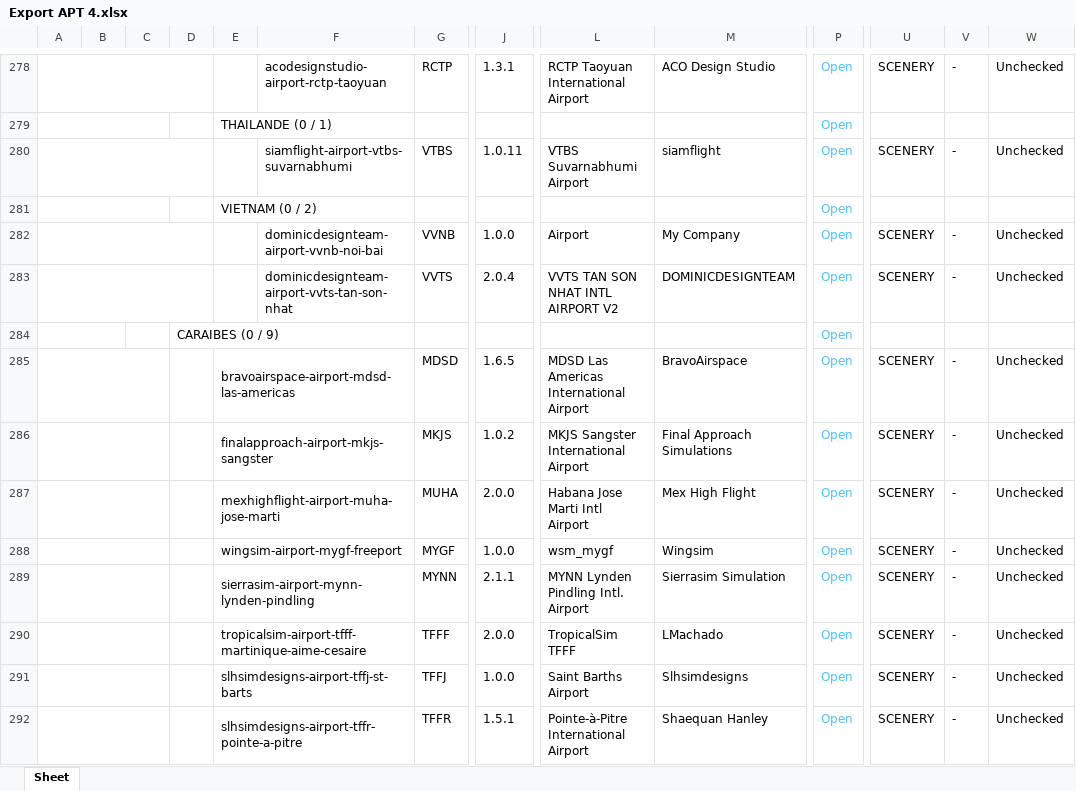
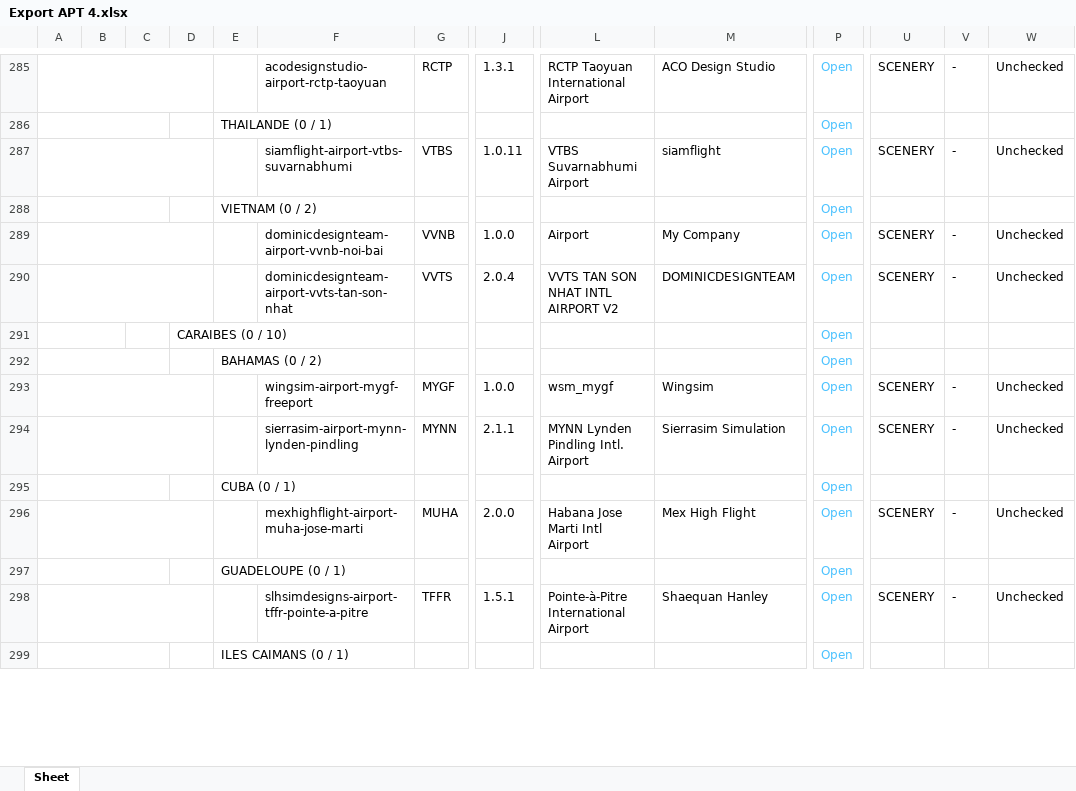
Before and after one commit to Matthisfr/journal-msfs, an Excel workbook: data/airports/Export APT 4.xlsx, sheet Sheet, drawn as a sheet; only a part is shown, gaps mark what is left out; values as stored, in another font and other column widths than the file's, no borders; charts and pictures not drawn; removed rows and columns are numbered as before the commit, all else as after; rows hold the shown columns only; the diff covers the shown part only; the diff names each change by its address in the sheet, - before the commit and + after, or states it on an @@ line.

Commit message:
Ajouter 24 scenes et actualiser le classement
Export complet du 5 novembre 2026 apres import de 24 scenes, codes ICAO et associations controles. Classement Caraibes par pays et territoire inclus.

```diff
--- a/data/airports/Export APT 4.xlsx (sheet Sheet)
+++ b/data/airports/Export APT 4.xlsx (sheet Sheet)
-D291: CARAIBES (0 / 9)
+D291: CARAIBES (0 / 10)
-row 285:  |  |  |  | bravoairspace-airport-mdsd-las-americas |  | MDSD | 1.6.5 | MDSD Las Americas International Airport | BravoAirspace | Open | SCENERY | - | Unchecked
-row 286:  |  |  |  | finalapproach-airport-mkjs-sangster |  | MKJS | 1.0.2 | MKJS Sangster International Airport | Final Approach Simulations | Open | SCENERY | - | Unchecked
-row 287:  |  |  |  | mexhighflight-airport-muha-jose-marti |  | MUHA | 2.0.0 | Habana Jose Marti Intl Airport | Mex High Flight | Open | SCENERY | - | Unchecked
+row 292:  |  |  |  | BAHAMAS (0 / 2) |  |  |  |  |  | Open
-A288:C288 merged
+A293:D293 merged
-E293: wingsim-airport-mygf-freeport
+E293: (empty)
-E288:F288 merged
-F293: (empty)
+F293: wingsim-airport-mygf-freeport
-A289:C289 merged
+A294:D294 merged
-E294: sierrasim-airport-mynn-lynden-pindling
+E294: (empty)
-E289:F289 merged
-F294: (empty)
+F294: sierrasim-airport-mynn-lynden-pindling
+row 295:  |  |  |  | CUBA (0 / 1) |  |  |  |  |  | Open
-A290:C290 merged
+A296:D296 merged
-E296: tropicalsim-airport-tfff-martinique-aime-cesaire
+E296: (empty)
-E290:F290 merged
-F296: (empty)
+F296: mexhighflight-airport-muha-jose-marti
-G296: TFFF
+G296: MUHA
-L296: TropicalSim TFFF
+L296: Habana Jose Marti Intl Airport
-M296: LMachado
+M296: Mex High Flight
-row 291:  |  |  |  | slhsimdesigns-airport-tffj-st-barts |  | TFFJ | 1.0.0 | Saint Barths Airport | Slhsimdesigns | Open | SCENERY | - | Unchecked
+row 297:  |  |  |  | GUADELOUPE (0 / 1) |  |  |  |  |  | Open
-A292:C292 merged
+A298:D298 merged
-E298: slhsimdesigns-airport-tffr-pointe-a-pitre
+E298: (empty)
-E292:F292 merged
-F298: (empty)
+F298: slhsimdesigns-airport-tffr-pointe-a-pitre
+row 299:  |  |  |  | ILES CAIMANS (0 / 1) |  |  |  |  |  | Open
```
Also changed, not shown: 36 added rows, 20 edited cells and merged cells elsewhere in this sheet, charts or pictures.
